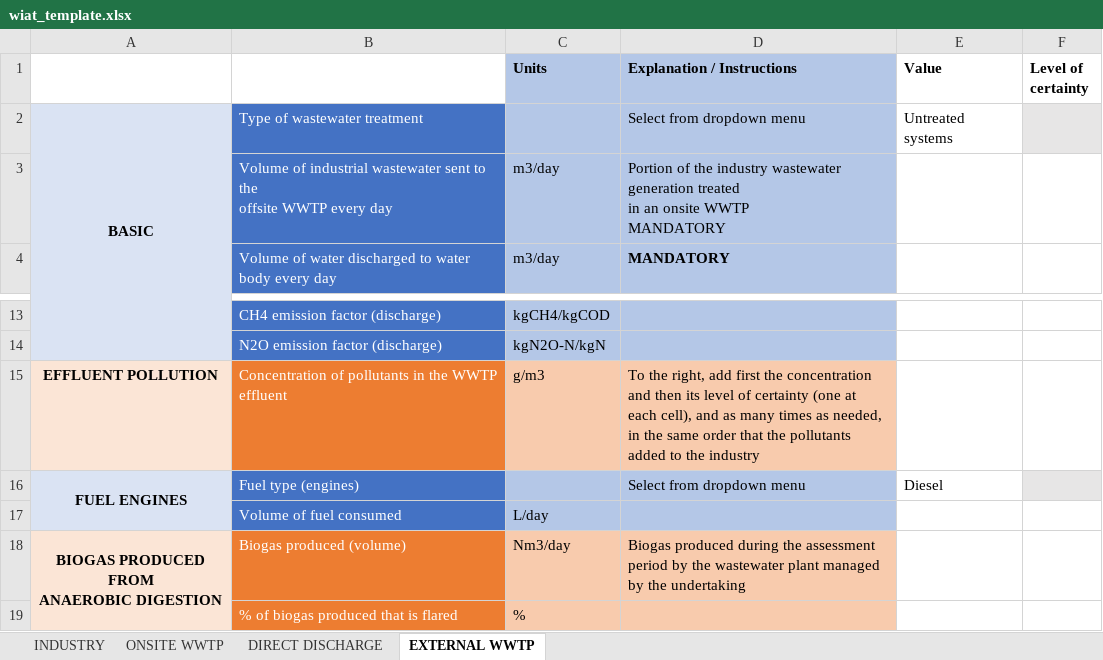
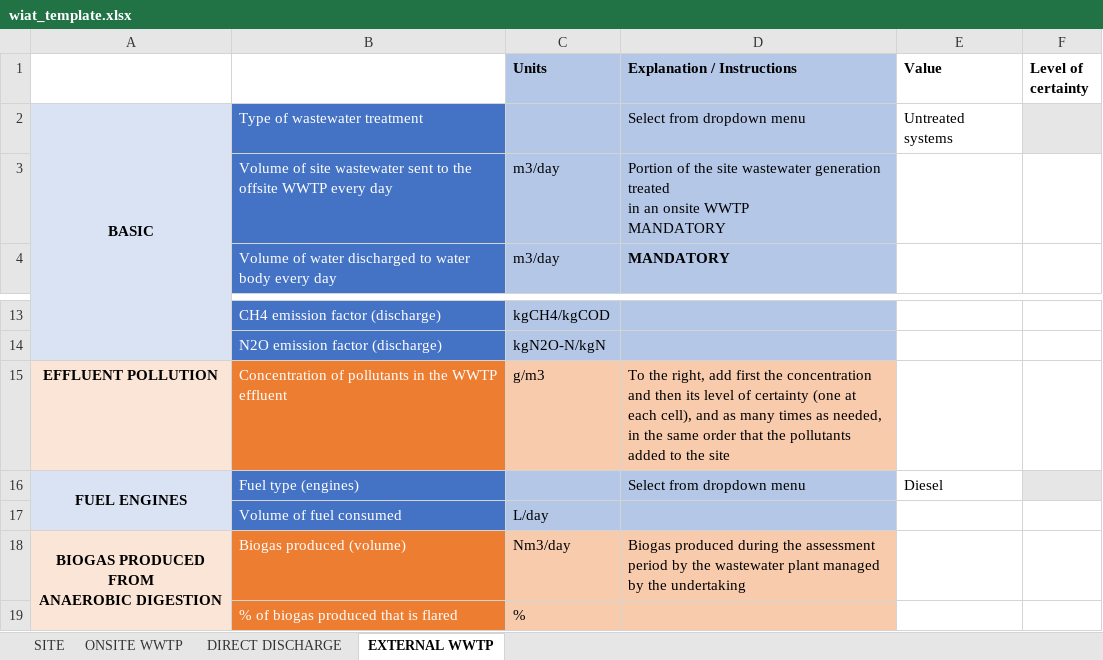
Before and after one commit to icra/WIAT_front, an Excel workbook: dist/wiat_template.xlsx, sheet EXTERNAL WWTP, drawn as a sheet; only a part is shown, gaps mark what is left out; values as stored, in another font and other column widths than the file's, no borders; the diff names each change by its address in the sheet, - before the commit and + after, or states it on an @@ line.

```diff
--- a/dist/wiat_template.xlsx (sheet EXTERNAL WWTP)
+++ b/dist/wiat_template.xlsx (sheet EXTERNAL WWTP)
-sheet tab: INDUSTRY
+sheet tab: SITE
-B3: Volume of industrial wastewater sent…
+B3: Volume of site wastewater sent…
-D3 (Explanation / Instructions): …of the industry wastewater generation…
+D3 (Explanation / Instructions): …of the site wastewater generation…
-D15 (Explanation / Instructions): …to the industry
+D15 (Explanation / Instructions): …to the site
```
Also changed, not shown: sheet SITE, sheet ONSITE WWTP, dist/wiat_locations.xlsx, public/dummy_files/wiat_locations.xlsx, 40 other files.
